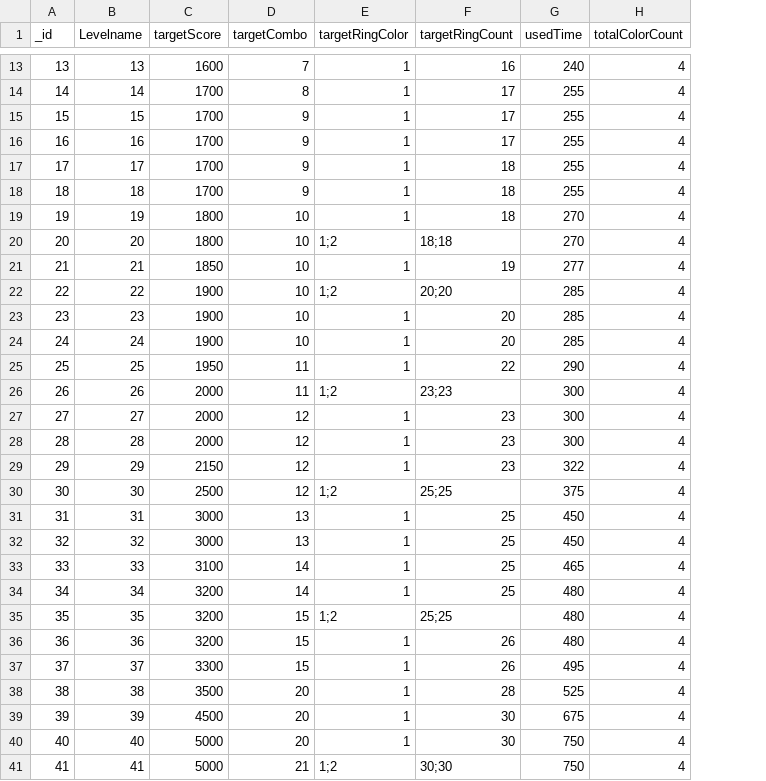
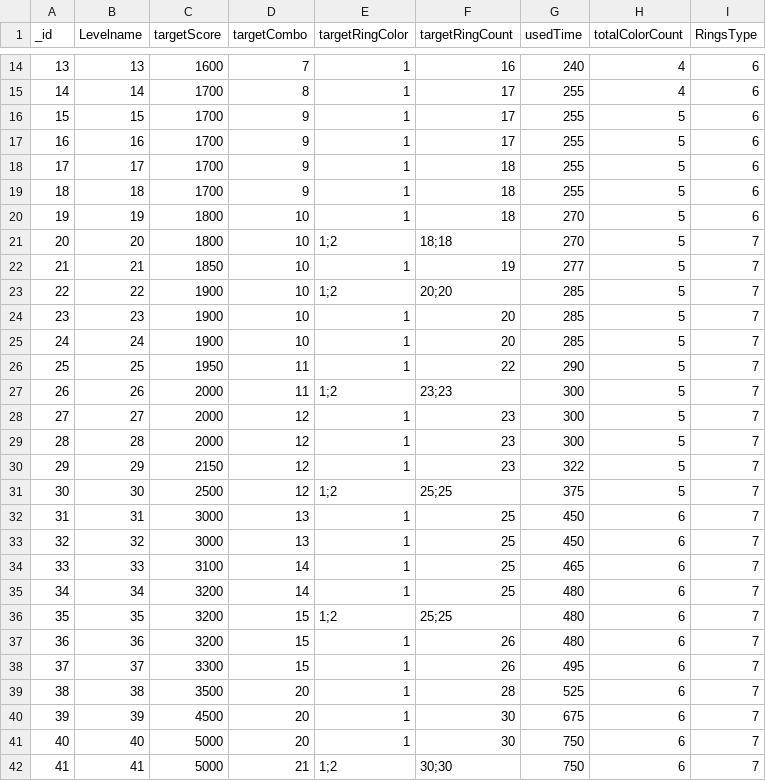
Before and after one commit to ouyangwenyuan/ColorRings-Unity, a CSV file: Unity-Project/Assets/StreamingAssets/Load/LevelData.csv, drawn as a sheet; only a part is shown, gaps mark what is left out; addresses are those after the commit; the diff covers the shown part only; the diff names each change by its address in the sheet, - before the commit and + after, or states it on an @@ line.

```diff
--- a/Unity-Project/Assets/StreamingAssets/Load/LevelData.csv
+++ b/Unity-Project/Assets/StreamingAssets/Load/LevelData.csv
+column I (RingsType), rows 14-42: 6 | 6 | 6 | 6 | 6 | 6 | 6 | 7 | 7 | 7 | 7 | 7 | 7 | 7 | 7 | 7 | 7 | 7 | 7 | 7 | 7 | 7 | 7 | 7 | 7 | 7 | 7 | 7 | 7
-H16:H31 (totalColorCount): 4
+H16:H31 (totalColorCount): 5
-H32:H42 (totalColorCount): 4
+H32:H42 (totalColorCount): 6
```
Also changed, not shown: 1 added row and 13 edited cells elsewhere in this file, Unity-Project/Assets/StreamingAssets/Save/levelData.csv.
